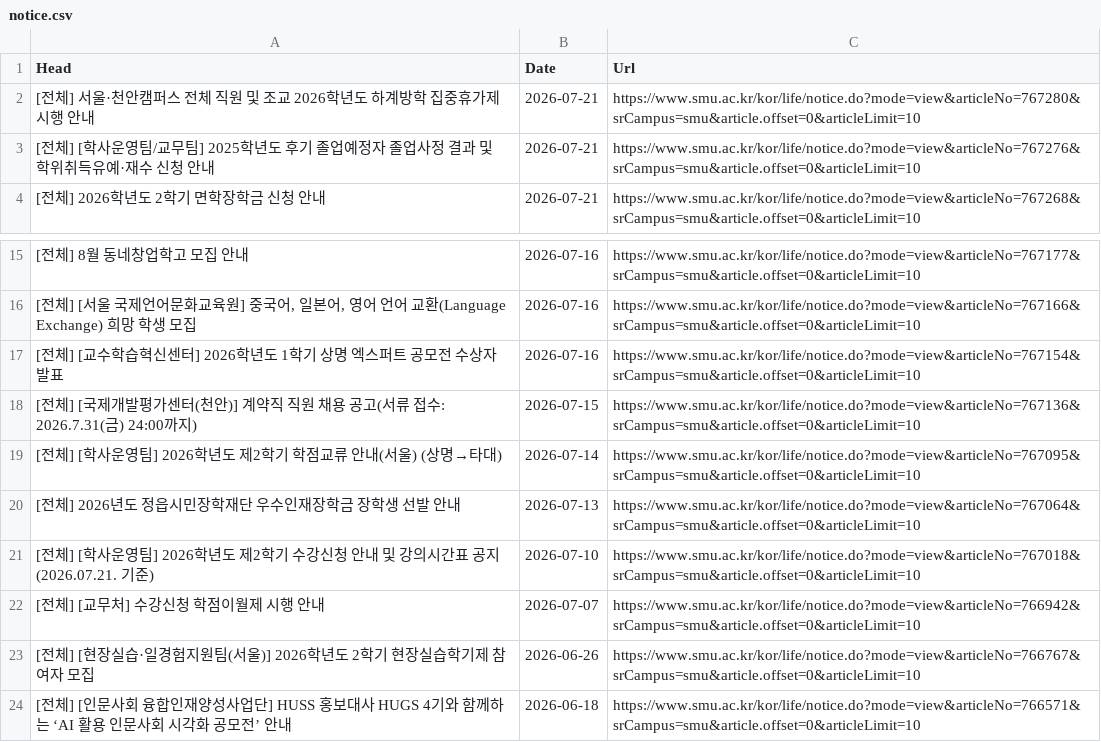
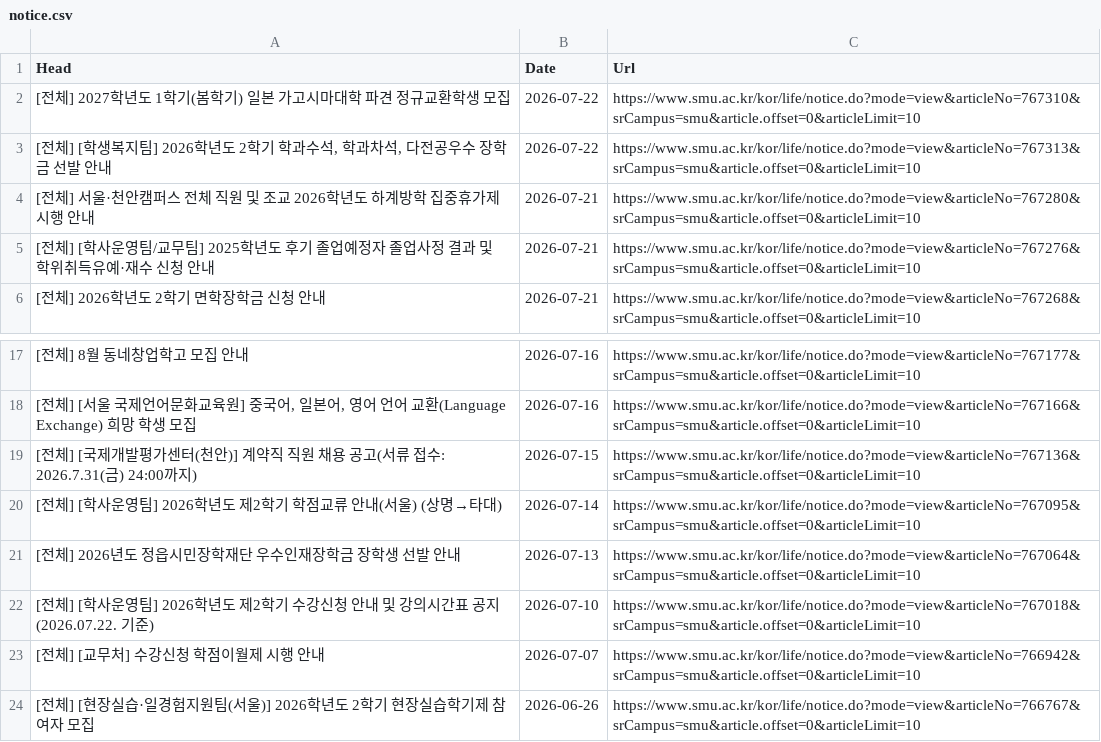
Before and after one commit to sondg921/SMU_Notice, a CSV file: notice.csv, drawn as a sheet; only a part is shown, gaps mark what is left out; the shorter side is filled out with more unchanged rows.

```diff
--- a/notice.csv
+++ b/notice.csv
@@ -1,2 +1,4 @@
 Head,Date,Url
+[전체] 2027학년도 1학기(봄학기) 일본 가고시마대학 파견 정규교환학생 모집,2026-07-22,https://www.smu.ac.kr/kor/life/notice.do?mode=view&articleNo=767310&srCampus=smu&article.offset=0&articleLimit=10
+"[전체] [학생복지팀] 2026학년도 2학기 학과수석, 학과차석, 다전공우수 장학금 선발 안내",2026-07-22,https://www.smu.ac.kr/kor/life/notice.do?mode=view&articleNo=767313&srCampus=smu&article.offset=0&articleLimit=10
 [전체] 서울·천안캠퍼스 전체 직원 및 조교 2026학년도 하계방학 집중휴가제 시행 안내,2026-07-21,https://www.smu.ac.kr/kor/life/notice.do?mode=view&articleNo=767280&srCampus=smu&article.offset=0&articleLimit=10
@@ -16,3 +18,2 @@
 "[전체] [서울 국제언어문화교육원] 중국어, 일본어, 영어 언어 교환(Language Exchange) 희망 학생 모집",2026-07-16,https://www.smu.ac.kr/kor/life/notice.do?mode=view&articleNo=767166&srCampus=smu&article.offset=0&articleLimit=10
-[전체] [교수학습혁신센터] 2026학년도 1학기 상명 엑스퍼트 공모전 수상자 발표,2026-07-16,https://www.smu.ac.kr/kor/life/notice.do?mode=view&articleNo=767154&srCampus=smu&article.offset=0&articleLimit=10
 [전체] [국제개발평가센터(천안)] 계약직 직원 채용 공고(서류 접수: 2026.7.31(금) 24:00까지),2026-07-15,https://www.smu.ac.kr/kor/life/notice.do?mode=view&articleNo=767136&srCampus=smu&article.offset=0&articleLimit=10
@@ -20,3 +21,3 @@
 [전체] 2026년도 정읍시민장학재단 우수인재장학금 장학생 선발 안내,2026-07-13,https://www.smu.ac.kr/kor/life/notice.do?mode=view&articleNo=767064&srCampus=smu&article.offset=0&articleLimit=10
-[전체] [학사운영팀] 2026학년도 제2학기 수강신청 안내 및 강의시간표 공지(2026.07.21. 기준),2026-07-10,https://www.smu.ac.kr/kor/life/notice.do?mode=view&articleNo=767018&srCampus=smu&article.offset=0&articleLimit=10
+[전체] [학사운영팀] 2026학년도 제2학기 수강신청 안내 및 강의시간표 공지(2026.07.22. 기준),2026-07-10,https://www.smu.ac.kr/kor/life/notice.do?mode=view&articleNo=767018&srCampus=smu&article.offset=0&articleLimit=10
 [전체] [교무처] 수강신청 학점이월제 시행 안내,2026-07-07,https://www.smu.ac.kr/kor/life/notice.do?mode=view&articleNo=766942&srCampus=smu&article.offset=0&articleLimit=10
```
Also changed, not shown: 1 other file.
